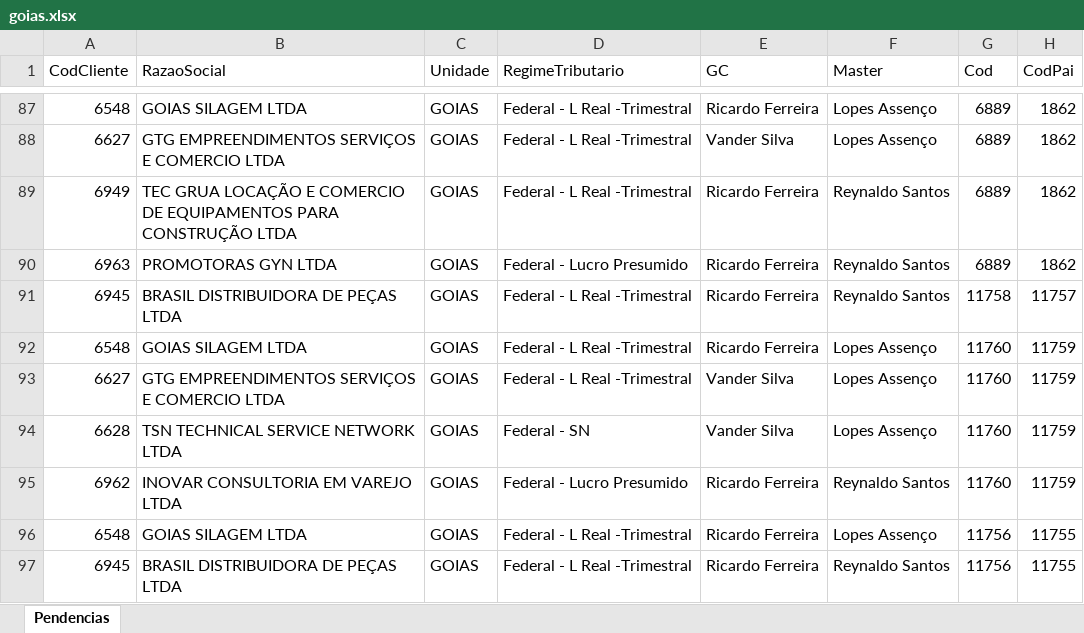
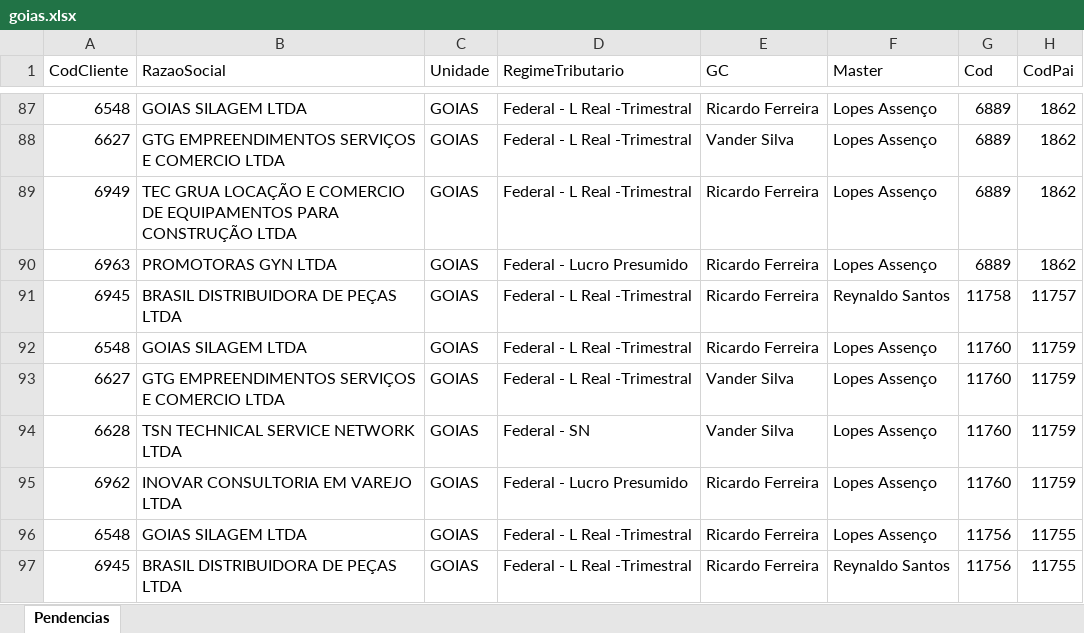
Before and after one commit to Controladoria-MG/Tarefas-baixadas, an Excel workbook: data/base/goias.xlsx, sheet Pendencias, drawn as a sheet; only a part is shown, gaps mark what is left out; values as stored, in another font and other column widths than the file's, no borders; the diff covers the shown part only; the diff names each change by its address in the sheet, - before the commit and + after, or states it on an @@ line.

```diff
--- a/data/base/goias.xlsx (sheet Pendencias)
+++ b/data/base/goias.xlsx (sheet Pendencias)
-F89:F90 (Master): Reynaldo Santos
+F89:F90 (Master): Lopes Assenço
-F95 (Master): Reynaldo Santos
+F95 (Master): Lopes Assenço
```
Also changed, not shown: 2 added rows and 65 edited cells elsewhere in this sheet, data/base/santos.xlsx, 3 other files.
